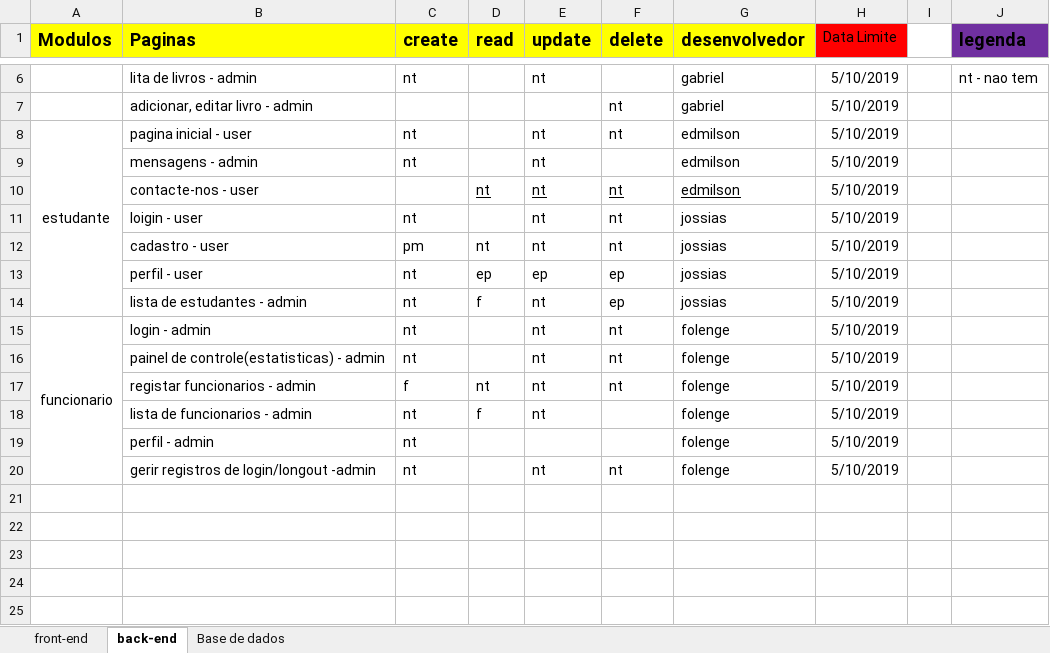
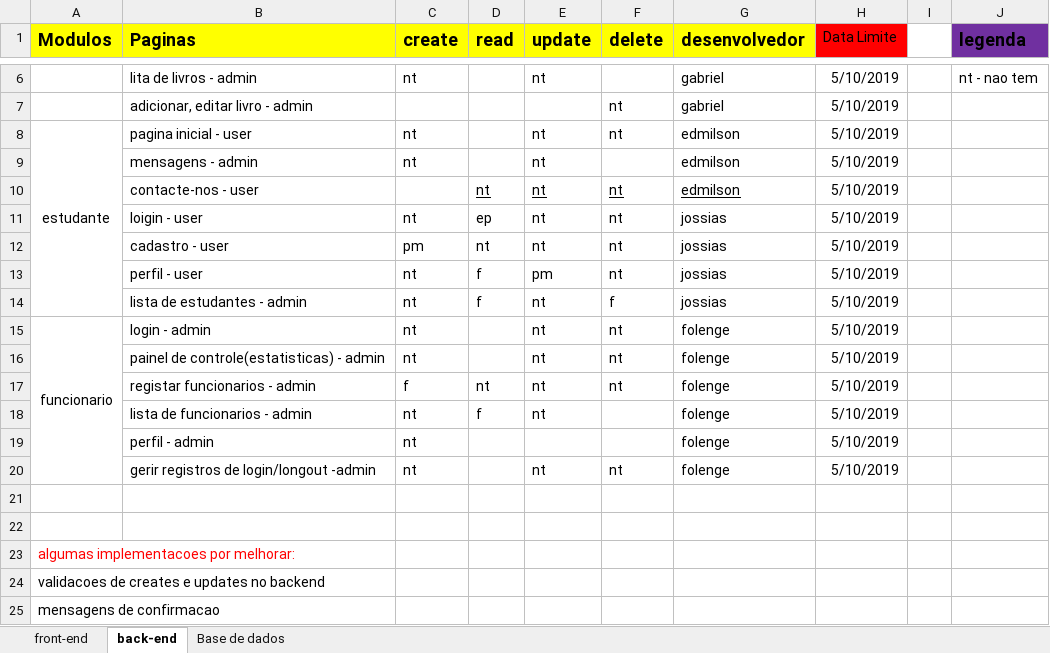
Before and after one commit to yulaGuivala/Gestao-de-Biblioteca, an Excel workbook: Documentacao/actividades.xlsx, sheet back-end, drawn as a sheet; only a part is shown, gaps mark what is left out; values as stored, in another font and other column widths than the file's, no borders; conditional formats not drawn; the diff names each change by its address in the sheet, - before the commit and + after, or states it on an @@ line.

Commit message:
delete  do estudante

```diff
--- a/Documentacao/actividades.xlsx (sheet back-end)
+++ b/Documentacao/actividades.xlsx (sheet back-end)
-D11 (read): (empty)
+D11 (read): ep
-D13 (read): ep
+D13 (read): f
-E13 (update): ep
+E13 (update): pm
-F13 (delete): ep
+F13 (delete): nt
-F14 (delete): ep
+F14 (delete): f
+row 21: (empty)
+row 22: (empty)
+row 23: algumas implementacoes por melhorar:
+row 24: validacoes de creates e updates no backend
+row 25: mensagens de confirmacao
```
Also changed, not shown: 13 other files.
